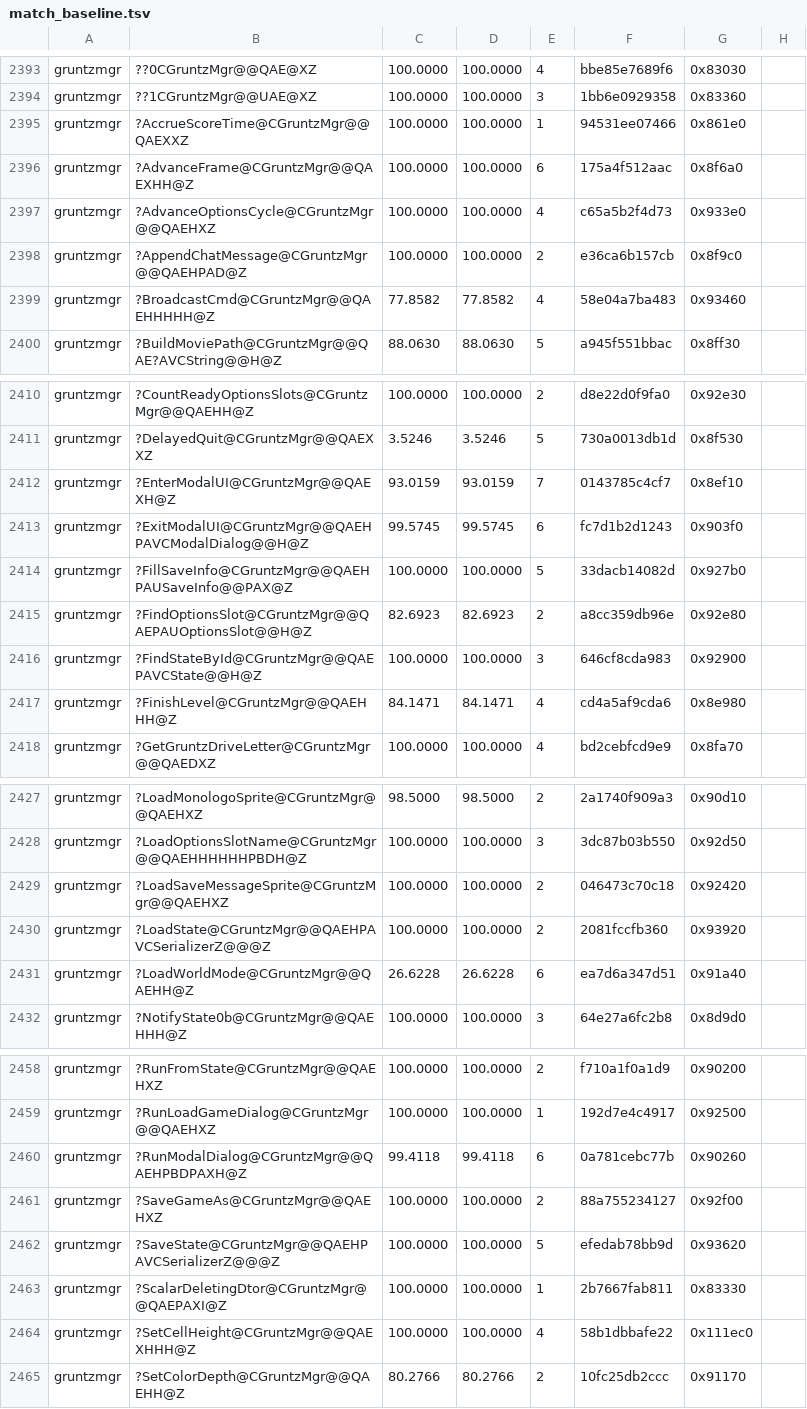
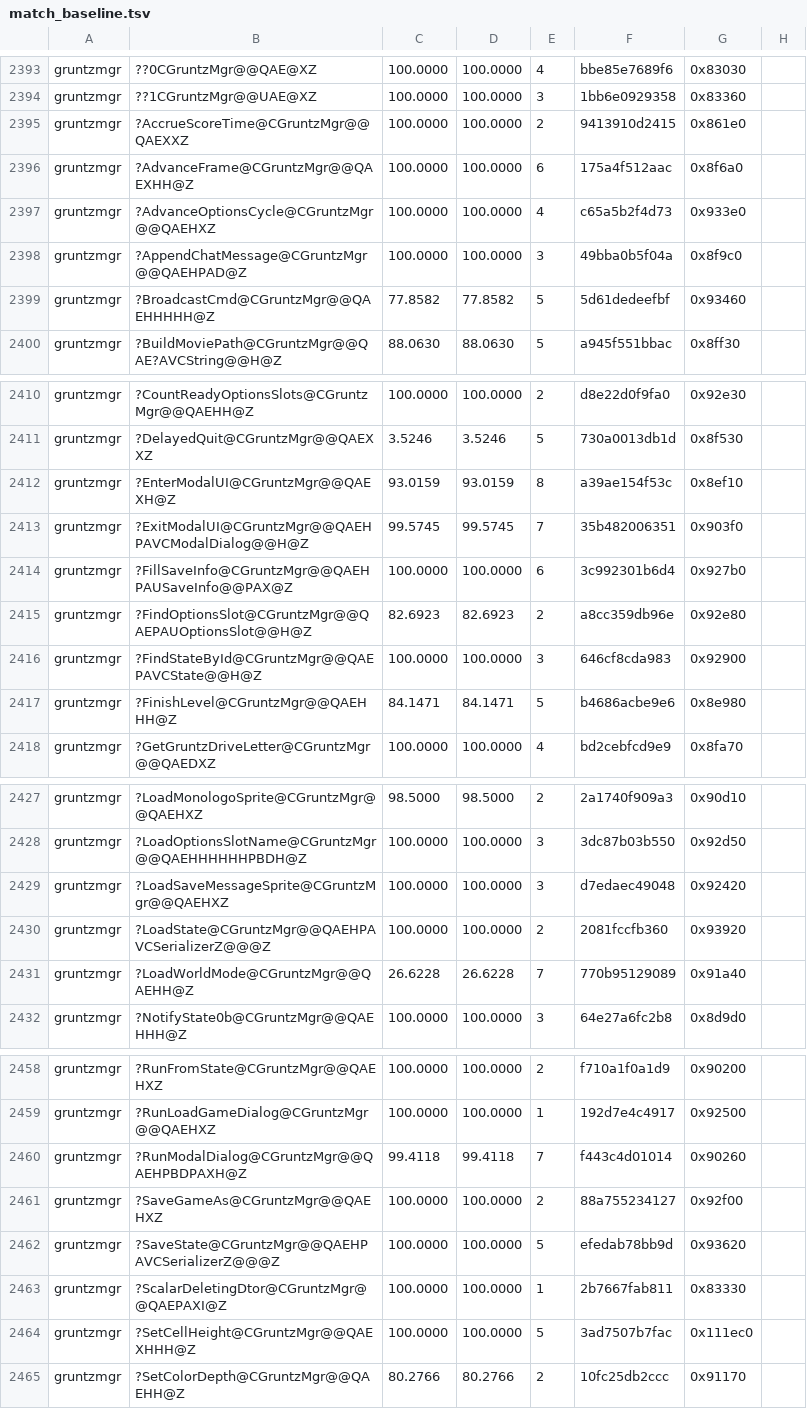
Before and after one commit to sushi-shi/gruntz-decomp, a TSV file: config/match_baseline.tsv, drawn as a sheet; only a part is shown, gaps mark what is left out; the diff covers the shown part only.

```diff
--- a/config/match_baseline.tsv
+++ b/config/match_baseline.tsv
@@ -2394,7 +2394,7 @@ gruntzmgr	??0CGruntzMgr@@QAE@XZ	100.0000	100.0000	4	bbe85e7689f6	0x83030
 gruntzmgr	??1CGruntzMgr@@UAE@XZ	100.0000	100.0000	3	1bb6e0929358	0x83360
-gruntzmgr	?AccrueScoreTime@CGruntzMgr@@QAEXXZ	100.0000	100.0000	1	94531ee07466	0x861e0
+gruntzmgr	?AccrueScoreTime@CGruntzMgr@@QAEXXZ	100.0000	100.0000	2	9413910d2415	0x861e0
 gruntzmgr	?AdvanceFrame@CGruntzMgr@@QAEXHH@Z	100.0000	100.0000	6	175a4f512aac	0x8f6a0
 gruntzmgr	?AdvanceOptionsCycle@CGruntzMgr@@QAEHXZ	100.0000	100.0000	4	c65a5b2f4d73	0x933e0
-gruntzmgr	?AppendChatMessage@CGruntzMgr@@QAEHPAD@Z	100.0000	100.0000	2	e36ca6b157cb	0x8f9c0
-gruntzmgr	?BroadcastCmd@CGruntzMgr@@QAEHHHHH@Z	77.8582	77.8582	4	58e04a7ba483	0x93460
+gruntzmgr	?AppendChatMessage@CGruntzMgr@@QAEHPAD@Z	100.0000	100.0000	3	49bba0b5f04a	0x8f9c0
+gruntzmgr	?BroadcastCmd@CGruntzMgr@@QAEHHHHH@Z	77.8582	77.8582	5	5d61dedeefbf	0x93460
 gruntzmgr	?BuildMoviePath@CGruntzMgr@@QAE?AVCString@@H@Z	88.0630	88.0630	5	a945f551bbac	0x8ff30
@@ -2411,8 +2411,8 @@ gruntzmgr	?CountReadyOptionsSlots@CGruntzMgr@@QAEHH@Z	100.0000	100.0000	2	d8e22d
 gruntzmgr	?DelayedQuit@CGruntzMgr@@QAEXXZ	3.5246	3.5246	5	730a0013db1d	0x8f530
-gruntzmgr	?EnterModalUI@CGruntzMgr@@QAEXH@Z	93.0159	93.0159	7	0143785c4cf7	0x8ef10
-gruntzmgr	?ExitModalUI@CGruntzMgr@@QAEHPAVCModalDialog@@H@Z	99.5745	99.5745	6	fc7d1b2d1243	0x903f0
-gruntzmgr	?FillSaveInfo@CGruntzMgr@@QAEHPAUSaveInfo@@PAX@Z	100.0000	100.0000	5	33dacb14082d	0x927b0
+gruntzmgr	?EnterModalUI@CGruntzMgr@@QAEXH@Z	93.0159	93.0159	8	a39ae154f53c	0x8ef10
+gruntzmgr	?ExitModalUI@CGruntzMgr@@QAEHPAVCModalDialog@@H@Z	99.5745	99.5745	7	35b482006351	0x903f0
+gruntzmgr	?FillSaveInfo@CGruntzMgr@@QAEHPAUSaveInfo@@PAX@Z	100.0000	100.0000	6	3c992301b6d4	0x927b0
 gruntzmgr	?FindOptionsSlot@CGruntzMgr@@QAEPAUOptionsSlot@@H@Z	82.6923	82.6923	2	a8cc359db96e	0x92e80
 gruntzmgr	?FindStateById@CGruntzMgr@@QAEPAVCState@@H@Z	100.0000	100.0000	3	646cf8cda983	0x92900
-gruntzmgr	?FinishLevel@CGruntzMgr@@QAEHHH@Z	84.1471	84.1471	4	cd4a5af9cda6	0x8e980
+gruntzmgr	?FinishLevel@CGruntzMgr@@QAEHHH@Z	84.1471	84.1471	5	b4686acbe9e6	0x8e980
 gruntzmgr	?GetGruntzDriveLetter@CGruntzMgr@@QAEDXZ	100.0000	100.0000	4	bd2cebfcd9e9	0x8fa70
@@ -2428,5 +2428,5 @@ gruntzmgr	?LoadMonologoSprite@CGruntzMgr@@QAEHXZ	98.5000	98.5000	2	2a1740f909a3
 gruntzmgr	?LoadOptionsSlotName@CGruntzMgr@@QAEHHHHHHPBDH@Z	100.0000	100.0000	3	3dc87b03b550	0x92d50
-gruntzmgr	?LoadSaveMessageSprite@CGruntzMgr@@QAEHXZ	100.0000	100.0000	2	046473c70c18	0x92420
+gruntzmgr	?LoadSaveMessageSprite@CGruntzMgr@@QAEHXZ	100.0000	100.0000	3	d7edaec49048	0x92420
 gruntzmgr	?LoadState@CGruntzMgr@@QAEHPAVCSerializerZ@@@Z	100.0000	100.0000	2	2081fccfb360	0x93920
-gruntzmgr	?LoadWorldMode@CGruntzMgr@@QAEHH@Z	26.6228	26.6228	6	ea7d6a347d51	0x91a40
+gruntzmgr	?LoadWorldMode@CGruntzMgr@@QAEHH@Z	26.6228	26.6228	7	770b95129089	0x91a40
 gruntzmgr	?NotifyState0b@CGruntzMgr@@QAEHHH@Z	100.0000	100.0000	3	64e27a6fc2b8	0x8d9d0
@@ -2459,3 +2459,3 @@ gruntzmgr	?RunFromState@CGruntzMgr@@QAEHXZ	100.0000	100.0000	2	f710a1f0a1d9	0x90
 gruntzmgr	?RunLoadGameDialog@CGruntzMgr@@QAEHXZ	100.0000	100.0000	1	192d7e4c4917	0x92500
-gruntzmgr	?RunModalDialog@CGruntzMgr@@QAEHPBDPAXH@Z	99.4118	99.4118	6	0a781cebc77b	0x90260
+gruntzmgr	?RunModalDialog@CGruntzMgr@@QAEHPBDPAXH@Z	99.4118	99.4118	7	f443c4d01014	0x90260
 gruntzmgr	?SaveGameAs@CGruntzMgr@@QAEHXZ	100.0000	100.0000	2	88a755234127	0x92f00
@@ -2463,3 +2463,3 @@ gruntzmgr	?SaveState@CGruntzMgr@@QAEHPAVCSerializerZ@@@Z	100.0000	100.0000	5	efe
 gruntzmgr	?ScalarDeletingDtor@CGruntzMgr@@QAEPAXI@Z	100.0000	100.0000	1	2b7667fab811	0x83330
-gruntzmgr	?SetCellHeight@CGruntzMgr@@QAEXHHH@Z	100.0000	100.0000	4	58b1dbbafe22	0x111ec0
+gruntzmgr	?SetCellHeight@CGruntzMgr@@QAEXHHH@Z	100.0000	100.0000	5	3ad7507b7fac	0x111ec0
 gruntzmgr	?SetColorDepth@CGruntzMgr@@QAEHH@Z	80.2766	80.2766	2	10fc25db2ccc	0x91170
```
Also changed, not shown: 10 edited cells elsewhere in this file, 5 other files.
